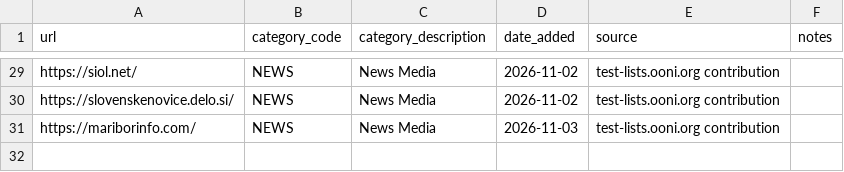
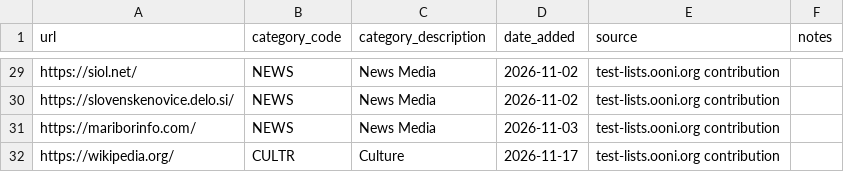
Before and after one commit to ooni/test-lists, a CSV file: lists/si.csv, drawn as a sheet; only a part is shown, gaps mark what is left out.

Commit message:
Added https://wikipedia.org/ to SI.csv

```diff
--- a/lists/si.csv
+++ b/lists/si.csv
@@ -31 +31,2 @@ https://slovenskenovice.delo.si/,NEWS,News Media,2026-11-02,test-lists.ooni.org
 https://mariborinfo.com/,NEWS,News Media,2026-11-03,test-lists.ooni.org contribution,
+https://wikipedia.org/,CULTR,Culture,2026-11-17,test-lists.ooni.org contribution,
```
